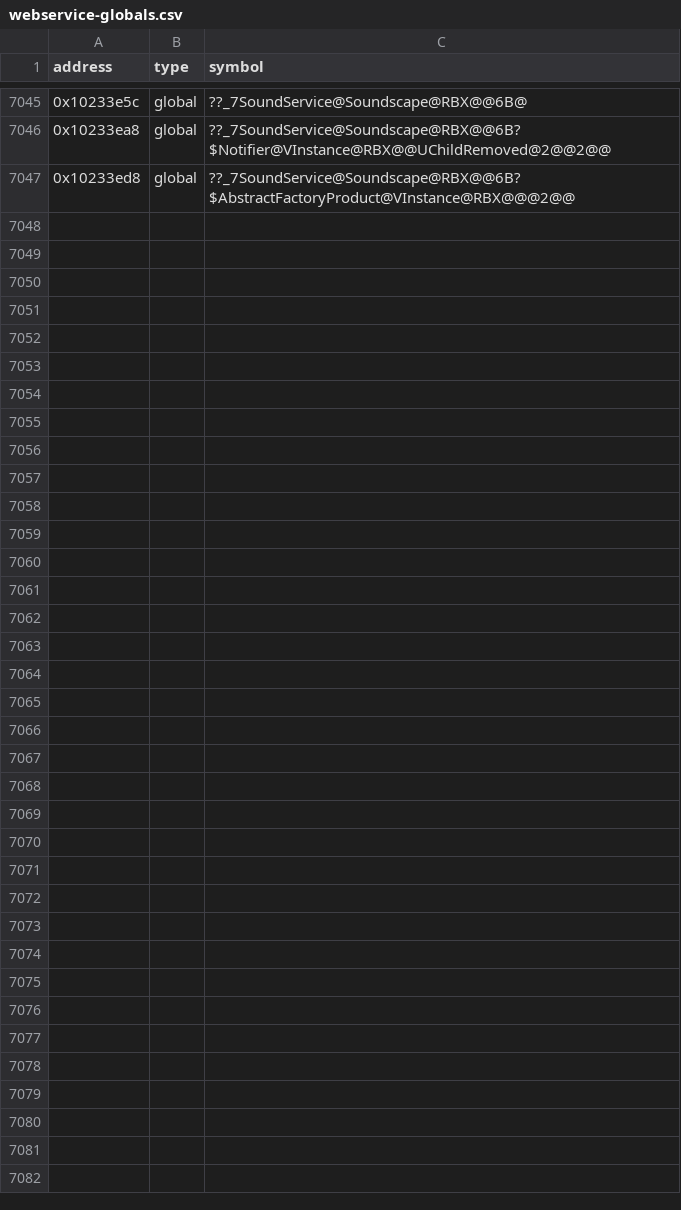
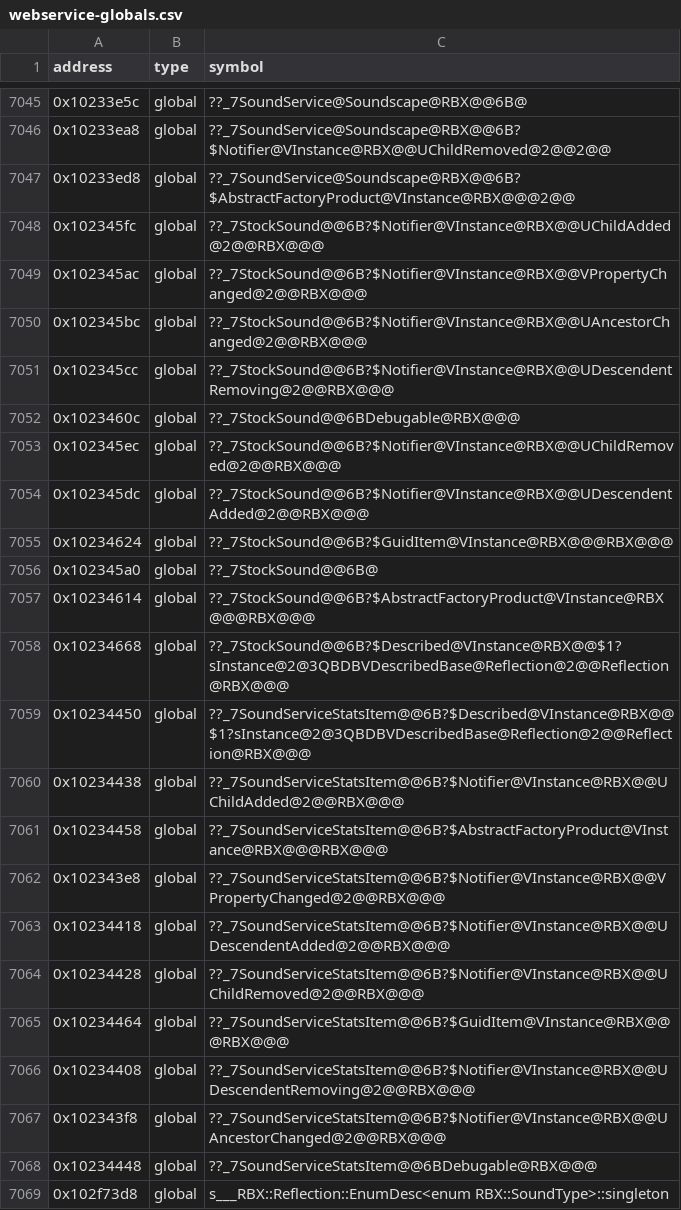
Before and after one commit to Asphaltian/OpenRBX, a CSV file: reccmp/webservice-globals.csv, drawn as a sheet; only a part is shown, gaps mark what is left out.

Commit message:
Match SoundService's FMOD setup, reverb presets, sound cache, stock sounds and stats item

```diff
--- a/reccmp/webservice-globals.csv
+++ b/reccmp/webservice-globals.csv
@@ -7047 +7047,23 @@ address,type,symbol
 0x10233ed8,global,??_7SoundService@Soundscape@RBX@@6B?$AbstractFactoryProduct@VInstance@RBX@@@2@@
+0x102345fc,global,??_7StockSound@@6B?$Notifier@VInstance@RBX@@UChildAdded@2@@RBX@@@
+0x102345ac,global,??_7StockSound@@6B?$Notifier@VInstance@RBX@@VPropertyChanged@2@@RBX@@@
+0x102345bc,global,??_7StockSound@@6B?$Notifier@VInstance@RBX@@UAncestorChanged@2@@RBX@@@
+0x102345cc,global,??_7StockSound@@6B?$Notifier@VInstance@RBX@@UDescendentRemoving@2@@RBX@@@
+0x1023460c,global,??_7StockSound@@6BDebugable@RBX@@@
+0x102345ec,global,??_7StockSound@@6B?$Notifier@VInstance@RBX@@UChildRemoved@2@@RBX@@@
+0x102345dc,global,??_7StockSound@@6B?$Notifier@VInstance@RBX@@UDescendentAdded@2@@RBX@@@
+0x10234624,global,??_7StockSound@@6B?$GuidItem@VInstance@RBX@@@RBX@@@
+0x102345a0,global,??_7StockSound@@6B@
+0x10234614,global,??_7StockSound@@6B?$AbstractFactoryProduct@VInstance@RBX@@@RBX@@@
+0x10234668,global,??_7StockSound@@6B?$Described@VInstance@RBX@@$1?sInstance@2@3QBDBVDescribedBase@Reflection@2@@Reflection@RBX@@@
+0x10234450,global,??_7SoundServiceStatsItem@@6B?$Described@VInstance@RBX@@$1?sInstance@2@3QBDBVDescribedBase@Reflection@2@@Reflection@RBX@@@
+0x10234438,global,??_7SoundServiceStatsItem@@6B?$Notifier@VInstance@RBX@@UChildAdded@2@@RBX@@@
+0x10234458,global,??_7SoundServiceStatsItem@@6B?$AbstractFactoryProduct@VInstance@RBX@@@RBX@@@
+0x102343e8,global,??_7SoundServiceStatsItem@@6B?$Notifier@VInstance@RBX@@VPropertyChanged@2@@RBX@@@
+0x10234418,global,??_7SoundServiceStatsItem@@6B?$Notifier@VInstance@RBX@@UDescendentAdded@2@@RBX@@@
+0x10234428,global,??_7SoundServiceStatsItem@@6B?$Notifier@VInstance@RBX@@UChildRemoved@2@@RBX@@@
+0x10234464,global,??_7SoundServiceStatsItem@@6B?$GuidItem@VInstance@RBX@@@RBX@@@
+0x10234408,global,??_7SoundServiceStatsItem@@6B?$Notifier@VInstance@RBX@@UDescendentRemoving@2@@RBX@@@
+0x102343f8,global,??_7SoundServiceStatsItem@@6B?$Notifier@VInstance@RBX@@UAncestorChanged@2@@RBX@@@
+0x10234448,global,??_7SoundServiceStatsItem@@6BDebugable@RBX@@@
+0x102f73d8,global,s___RBX::Reflection::EnumDesc<enum RBX::SoundType>::singleton
```
Also changed, not shown: reccmp/webservice-stl.csv, reccmp/webservice-symbols.csv, 12 other files.
